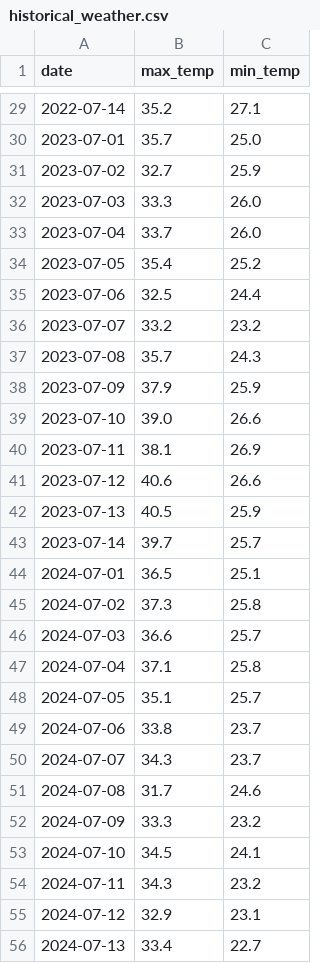
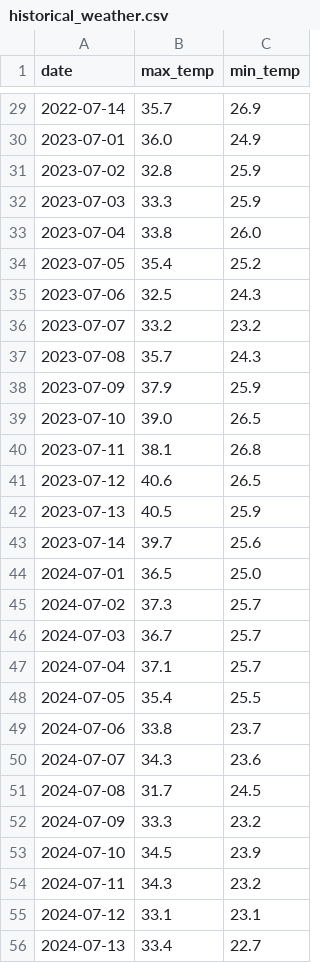
Before and after one commit to s326327/weather-tracker, a CSV file: historical_weather.csv, drawn as a sheet; only a part is shown, gaps mark what is left out; the diff covers the shown part only.

```diff
--- a/historical_weather.csv
+++ b/historical_weather.csv
@@ -29,8 +29,8 @@ date,max_temp,min_temp
-2022-07-14,35.2,27.1
-2023-07-01,35.7,25.0
-2023-07-02,32.7,25.9
-2023-07-03,33.3,26.0
-2023-07-04,33.7,26.0
+2022-07-14,35.7,26.9
+2023-07-01,36.0,24.9
+2023-07-02,32.8,25.9
+2023-07-03,33.3,25.9
+2023-07-04,33.8,26.0
 2023-07-05,35.4,25.2
-2023-07-06,32.5,24.4
+2023-07-06,32.5,24.3
 2023-07-07,33.2,23.2
@@ -38,19 +38,19 @@ date,max_temp,min_temp
 2023-07-09,37.9,25.9
-2023-07-10,39.0,26.6
-2023-07-11,38.1,26.9
-2023-07-12,40.6,26.6
+2023-07-10,39.0,26.5
+2023-07-11,38.1,26.8
+2023-07-12,40.6,26.5
 2023-07-13,40.5,25.9
-2023-07-14,39.7,25.7
-2024-07-01,36.5,25.1
-2024-07-02,37.3,25.8
-2024-07-03,36.6,25.7
-2024-07-04,37.1,25.8
-2024-07-05,35.1,25.7
+2023-07-14,39.7,25.6
+2024-07-01,36.5,25.0
+2024-07-02,37.3,25.7
+2024-07-03,36.7,25.7
+2024-07-04,37.1,25.7
+2024-07-05,35.4,25.5
 2024-07-06,33.8,23.7
-2024-07-07,34.3,23.7
-2024-07-08,31.7,24.6
+2024-07-07,34.3,23.6
+2024-07-08,31.7,24.5
 2024-07-09,33.3,23.2
-2024-07-10,34.5,24.1
+2024-07-10,34.5,23.9
 2024-07-11,34.3,23.2
-2024-07-12,32.9,23.1
+2024-07-12,33.1,23.1
 2024-07-13,33.4,22.7
```
Also changed, not shown: 40 edited cells elsewhere in this file, daily_log.csv, 1 other file.
